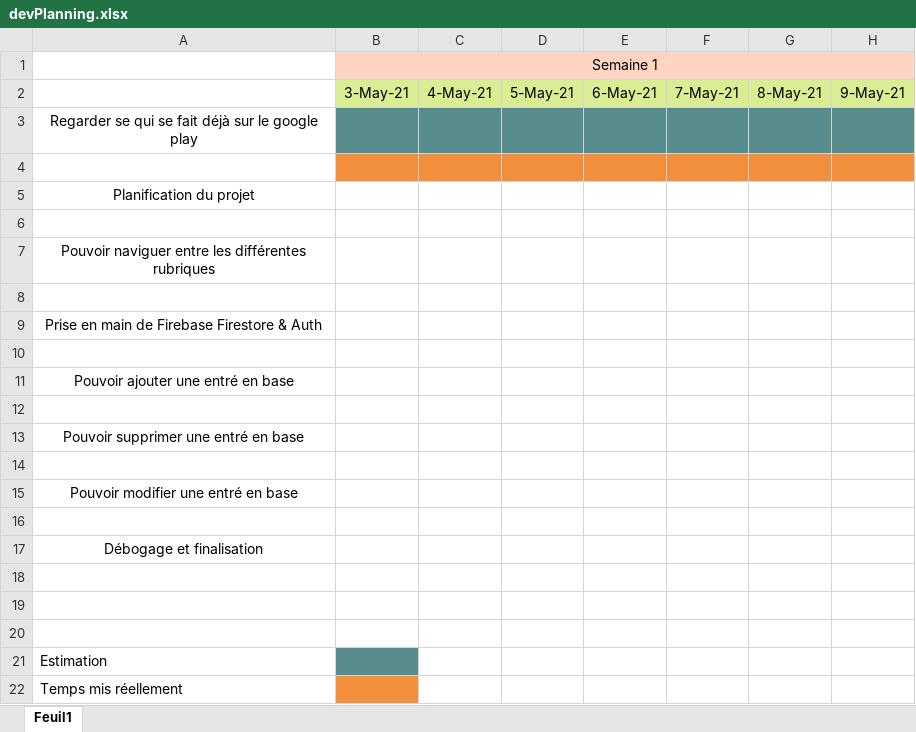
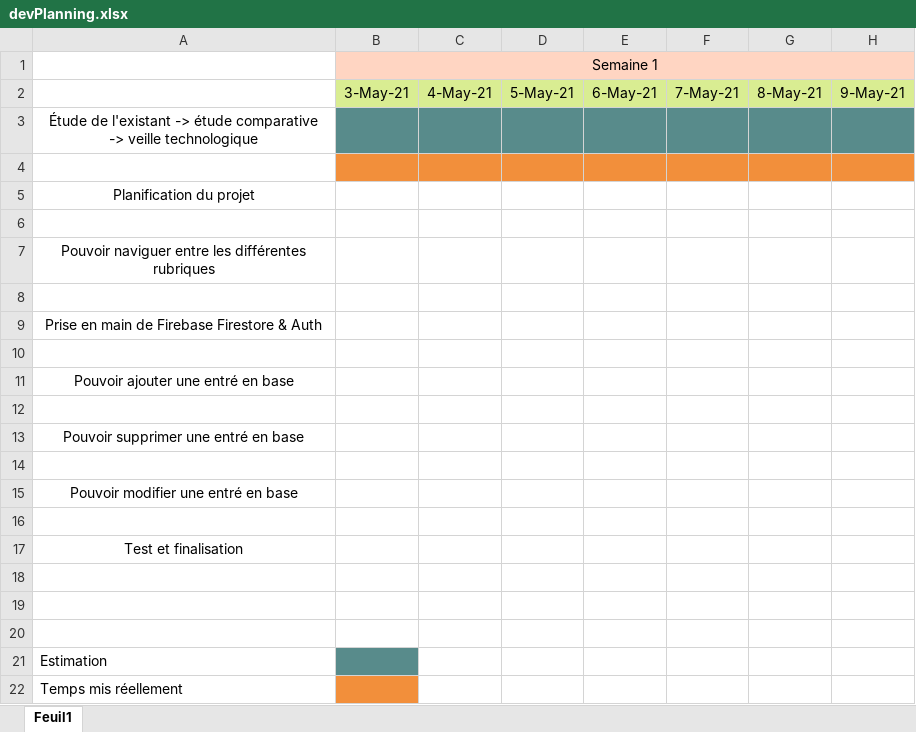
Before and after one commit to pfeMediatheque/Mediatheque, an Excel workbook: projectProgress/devPlanning.xlsx, sheet Feuil1, drawn as a sheet; only a part is shown; values as stored, in another font and other column widths than the file's, no borders; the diff names each change by its address in the sheet, - before the commit and + after, or states it on an @@ line.

```diff
--- a/projectProgress/devPlanning.xlsx (sheet Feuil1)
+++ b/projectProgress/devPlanning.xlsx (sheet Feuil1)
-A3: Regarder se qui se fait déjà sur le google play
+A3: Étude de l'existant -> étude comparative -> veille technologique
-A17: Débogage et finalisation
+A17: Test et finalisation
```
Also changed, not shown: 15 other files.
